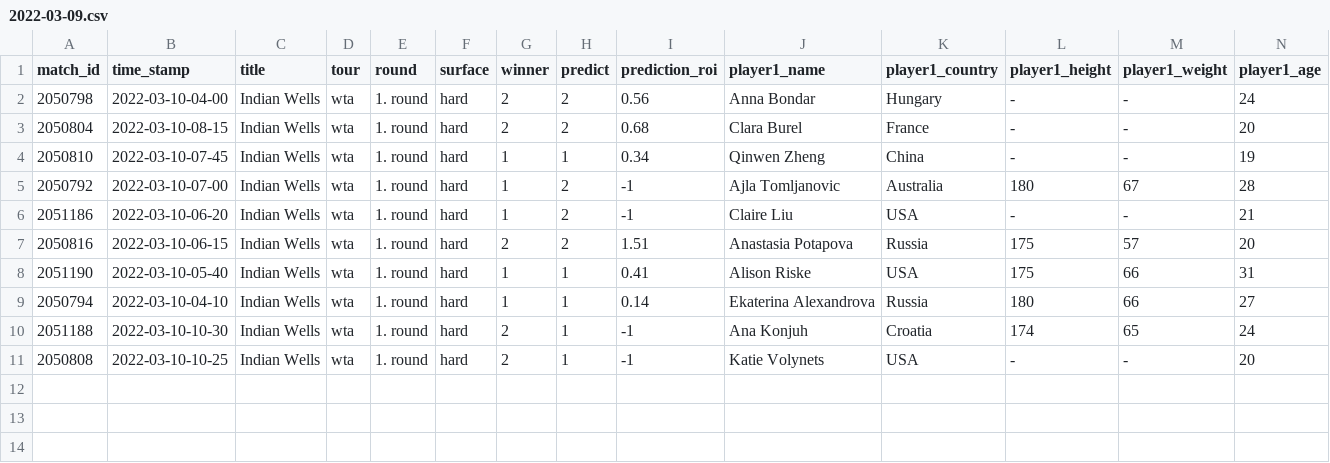
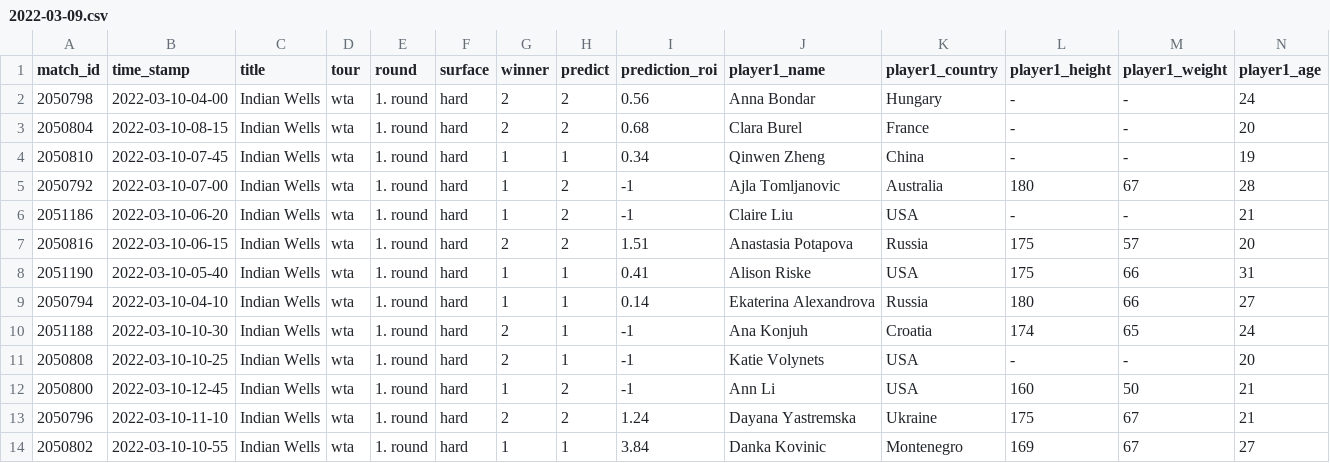
Before and after one commit to ebijun1007/tennis_major_tour_scraper, a CSV file: data/2022-03-09.csv, drawn as a sheet; only a part is shown; rows hold the shown columns only; the diff names each change by its address in the sheet, - before the commit and + after, or states it on an @@ line.

```diff
--- a/data/2022-03-09.csv
+++ b/data/2022-03-09.csv
+row 12: 2050800 | 2022-03-10-12-45 | Indian Wells | wta | 1. round | hard | 1 | 2 | -1 | Ann Li | USA | 160 | 50 | 21
+row 13: 2050796 | 2022-03-10-11-10 | Indian Wells | wta | 1. round | hard | 2 | 2 | 1.24 | Dayana Yastremska | Ukraine | 175 | 67 | 21
+row 14: 2050802 | 2022-03-10-10-55 | Indian Wells | wta | 1. round | hard | 1 | 1 | 3.84 | Danka Kovinic | Montenegro | 169 | 67 | 27
```
Also changed, not shown: data/next_48_hours_match.csv, merged.csv, 8 other files.
